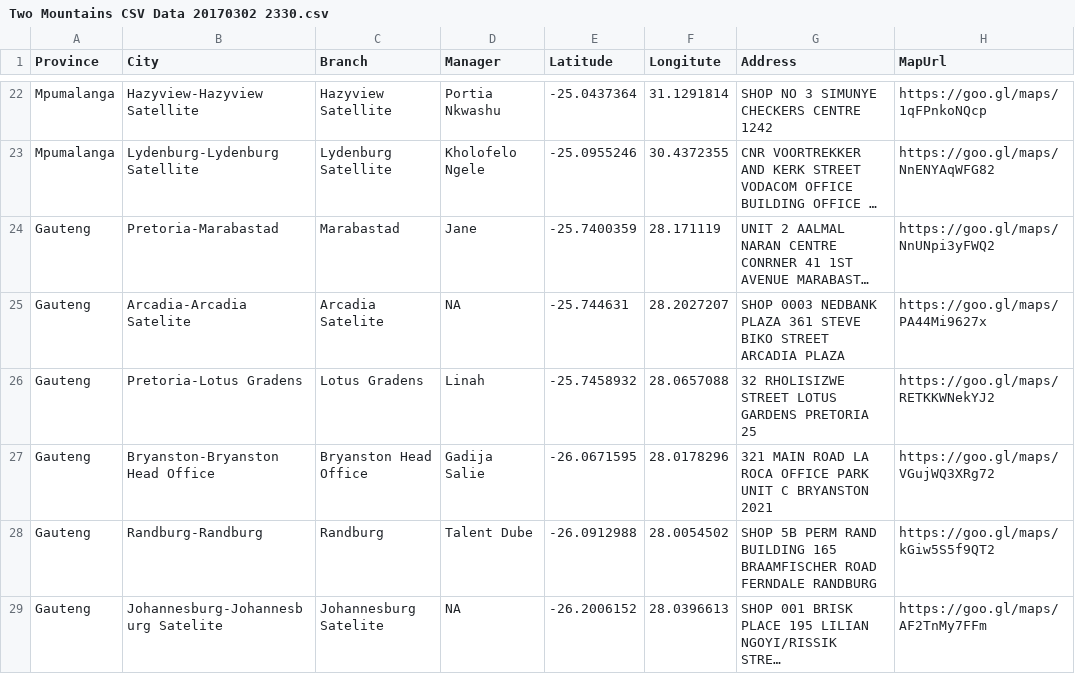
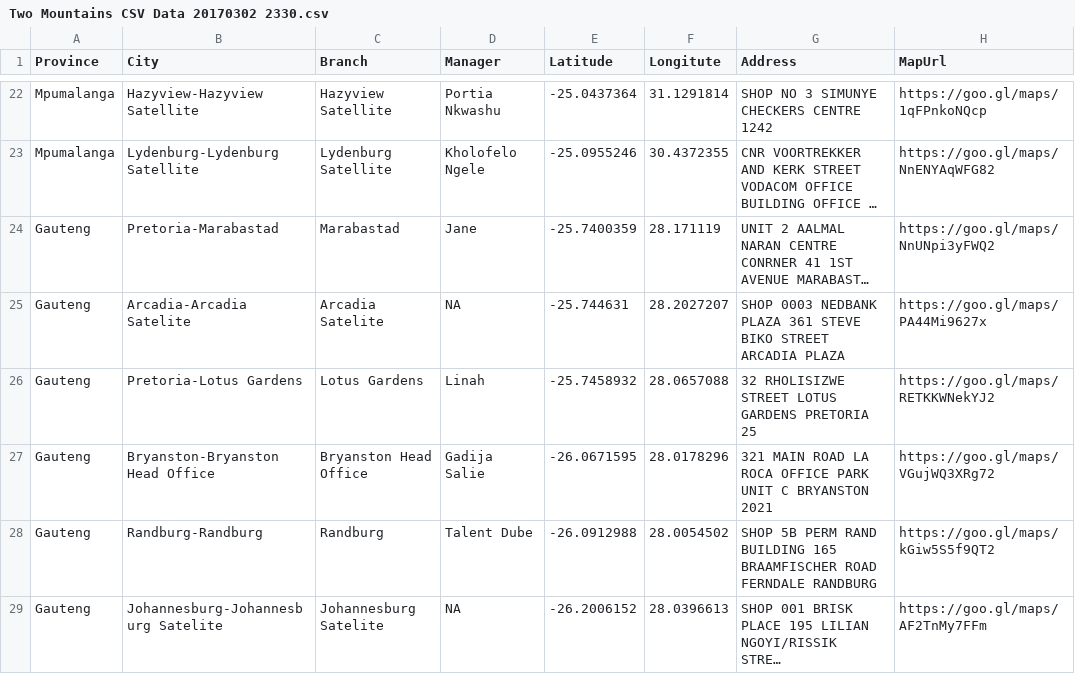
Before and after one commit to GertJMyburgh/twomountains, a CSV file: database/Two Mountains CSV Data 20170302 2330.csv, drawn as a sheet; only a part is shown, gaps mark what is left out; long unchanged cells end in …; the diff names each change by its address in the sheet, - before the commit and + after, or states it on an @@ line.

```diff
--- a/database/Two Mountains CSV Data 20170302 2330.csv
+++ b/database/Two Mountains CSV Data 20170302 2330.csv
-B26 (City): Pretoria-Lotus Gradens
+B26 (City): Pretoria-Lotus Gardens
-C26 (Branch): Lotus Gradens
+C26 (Branch): Lotus Gardens
```
Also changed, not shown: 9 other files.
